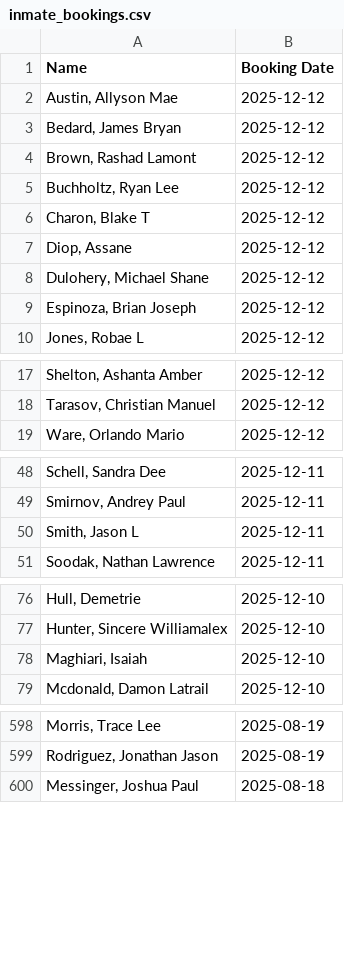
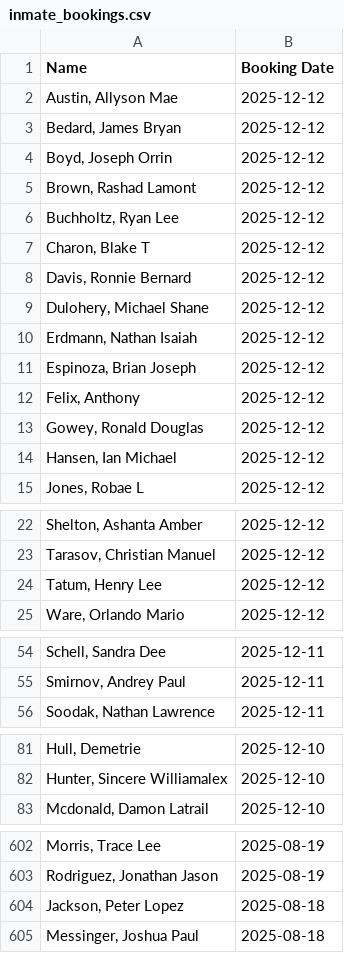
Before and after one commit to NguyenDa18/Portland-Jail-Data-Crawler, a CSV file: csvs/inmate_bookings.csv, drawn as a sheet; only a part is shown, gaps mark what is left out; the diff covers the shown part only.

```diff
--- a/csvs/inmate_bookings.csv
+++ b/csvs/inmate_bookings.csv
@@ -3,2 +3,3 @@ Name,Booking Date
 "Bedard, James Bryan",2025-12-12
+"Boyd, Joseph Orrin",2025-12-12
 "Brown, Rashad Lamont",2025-12-12
@@ -6,5 +7,9 @@ Name,Booking Date
 "Charon, Blake T",2025-12-12
-"Diop, Assane ",2025-12-12
+"Davis, Ronnie Bernard",2025-12-12
 "Dulohery, Michael Shane",2025-12-12
+"Erdmann, Nathan Isaiah",2025-12-12
 "Espinoza, Brian Joseph",2025-12-12
+"Felix, Anthony ",2025-12-12
+"Gowey, Ronald Douglas",2025-12-12
+"Hansen, Ian Michael",2025-12-12
 "Jones, Robae L",2025-12-12
@@ -18,2 +23,3 @@ Name,Booking Date
 "Tarasov, Christian Manuel",2025-12-12
+"Tatum, Henry Lee",2025-12-12
 "Ware, Orlando Mario",2025-12-12
@@ -49,3 +55,2 @@ Name,Booking Date
 "Smirnov, Andrey Paul",2025-12-11
-"Smith, Jason L",2025-12-11
 "Soodak, Nathan Lawrence",2025-12-11
@@ -77,3 +82,2 @@ Name,Booking Date
 "Hunter, Sincere Williamalex",2025-12-10
-"Maghiari, Isaiah ",2025-12-10
 "Mcdonald, Damon Latrail",2025-12-10
@@ -599,2 +603,3 @@ Name,Booking Date
 "Rodriguez, Jonathan Jason",2025-08-19
+"Jackson, Peter Lopez",2025-08-18
 "Messinger, Joshua Paul",2025-08-18
```
Also changed, not shown: 1 added row elsewhere in this file, csvs/inmate_charges.csv, csvs/inmate_details.csv.
